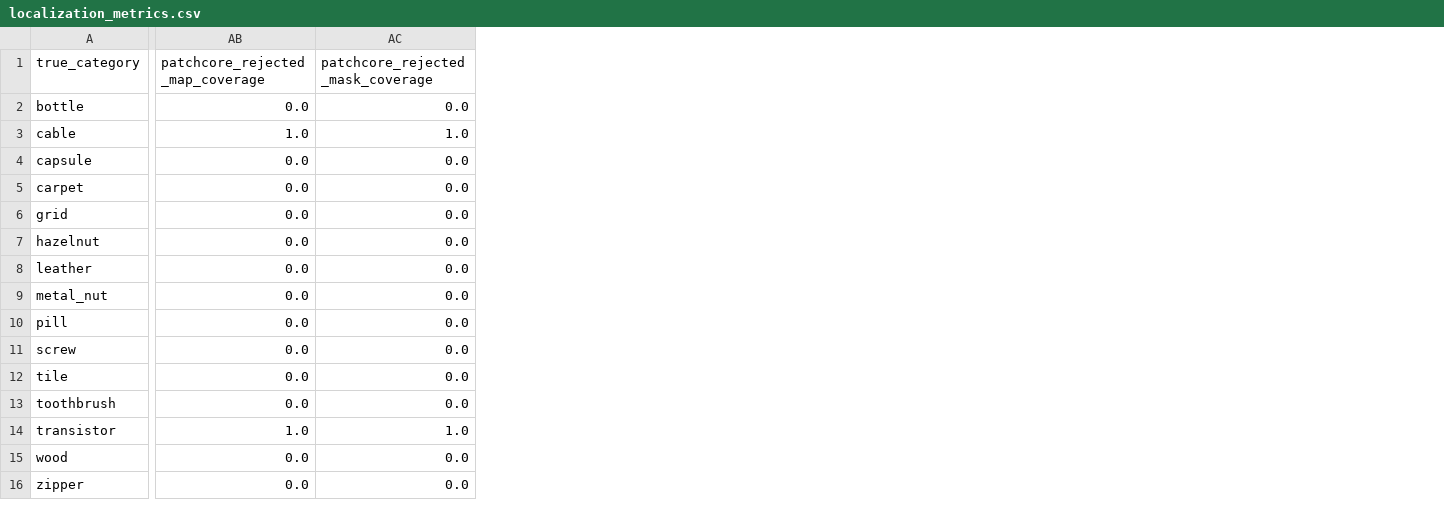
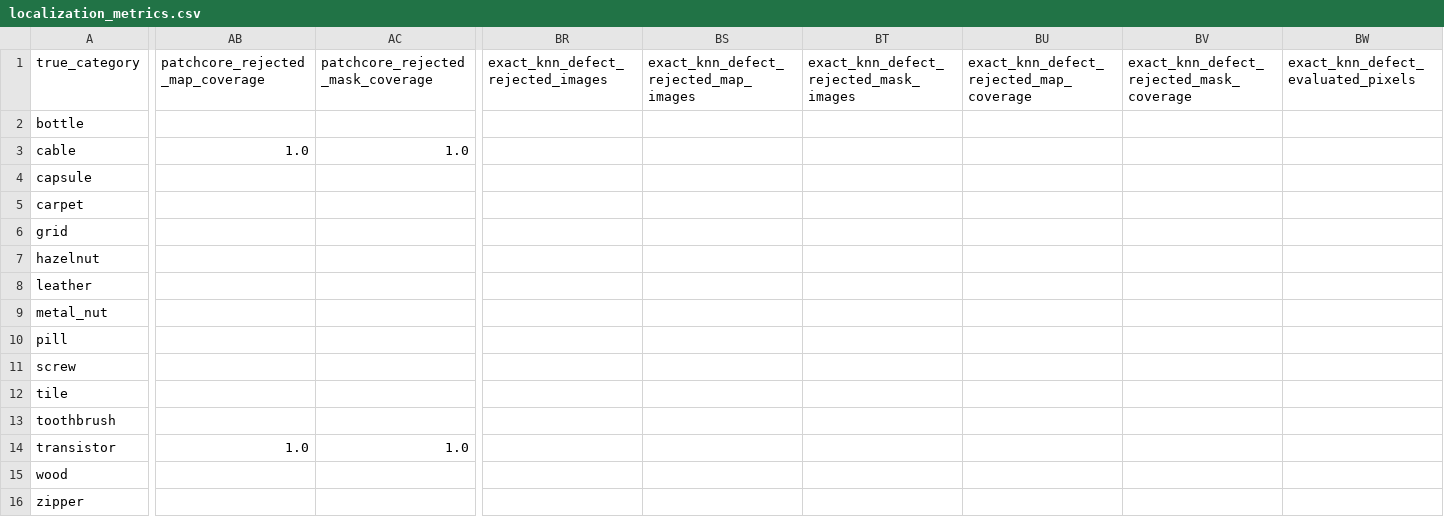
Before and after one commit to TTD12Super/industrial-vision-anomaly-detection, a CSV file: reports/experiments/goal_15_category_postpatch_qa/mvtec_ad/20261126T072127Z/localization_metrics.csv, drawn as a sheet; only a part is shown, gaps mark what is left out; the diff covers the shown part only; the diff names each change by its address in the sheet, - before the commit and + after, or states it on an @@ line.

Commit message:
Complete subgroup localization QA schema

```diff
--- a/reports/experiments/goal_15_category_postpatch_qa/mvtec_ad/20261126T072127Z/localization_metrics.csv
+++ b/reports/experiments/goal_15_category_postpatch_qa/mvtec_ad/20261126T072127Z/localization_metrics.csv
+column BR (exact_knn_defect_rejected_images), empty
+column BS, row 1: exact_knn_defect_rejected_map_images
+column BT, row 1: exact_knn_defect_rejected_mask_images
+column BU, row 1: exact_knn_defect_rejected_map_coverage
+column BV, row 1: exact_knn_defect_rejected_mask_coverage
+column BW, row 1: exact_knn_defect_evaluated_pixels
-AB2 (patchcore_rejected_map_coverage): 0.0
+AB2 (patchcore_rejected_map_coverage): (empty)
-AC2 (patchcore_rejected_mask_coverage): 0.0
+AC2 (patchcore_rejected_mask_coverage): (empty)
-AB4:AB13 (patchcore_rejected_map_coverage): 0.0
+AB4:AB13 (patchcore_rejected_map_coverage): (empty)
-AC4:AC13 (patchcore_rejected_mask_coverage): 0.0
+AC4:AC13 (patchcore_rejected_mask_coverage): (empty)
-AB15:AB16 (patchcore_rejected_map_coverage): 0.0
+AB15:AB16 (patchcore_rejected_map_coverage): (empty)
-AC15:AC16 (patchcore_rejected_mask_coverage): 0.0
+AC15:AC16 (patchcore_rejected_mask_coverage): (empty)
```
Also changed, not shown: 12 added columns elsewhere in this file, 6 other files.
